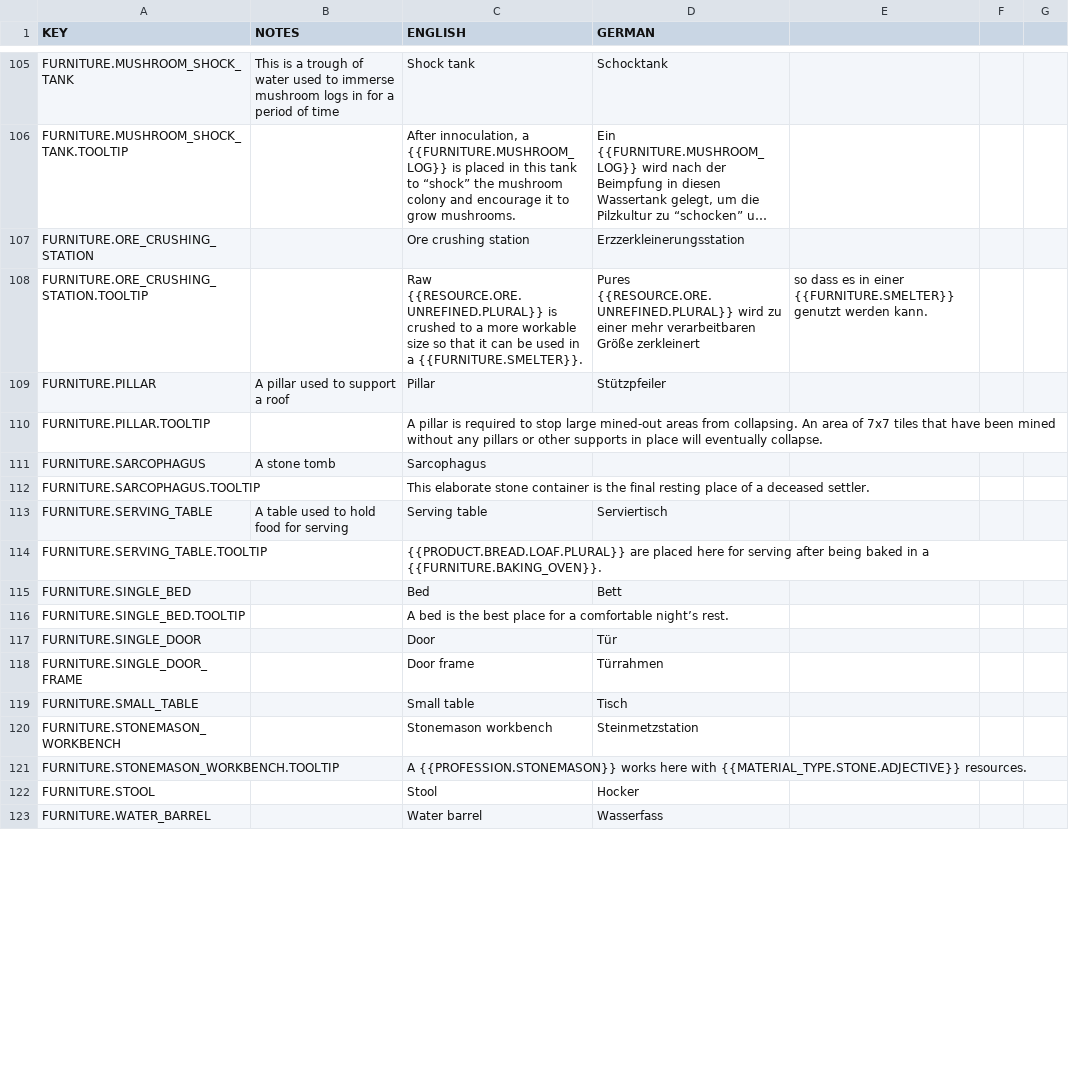
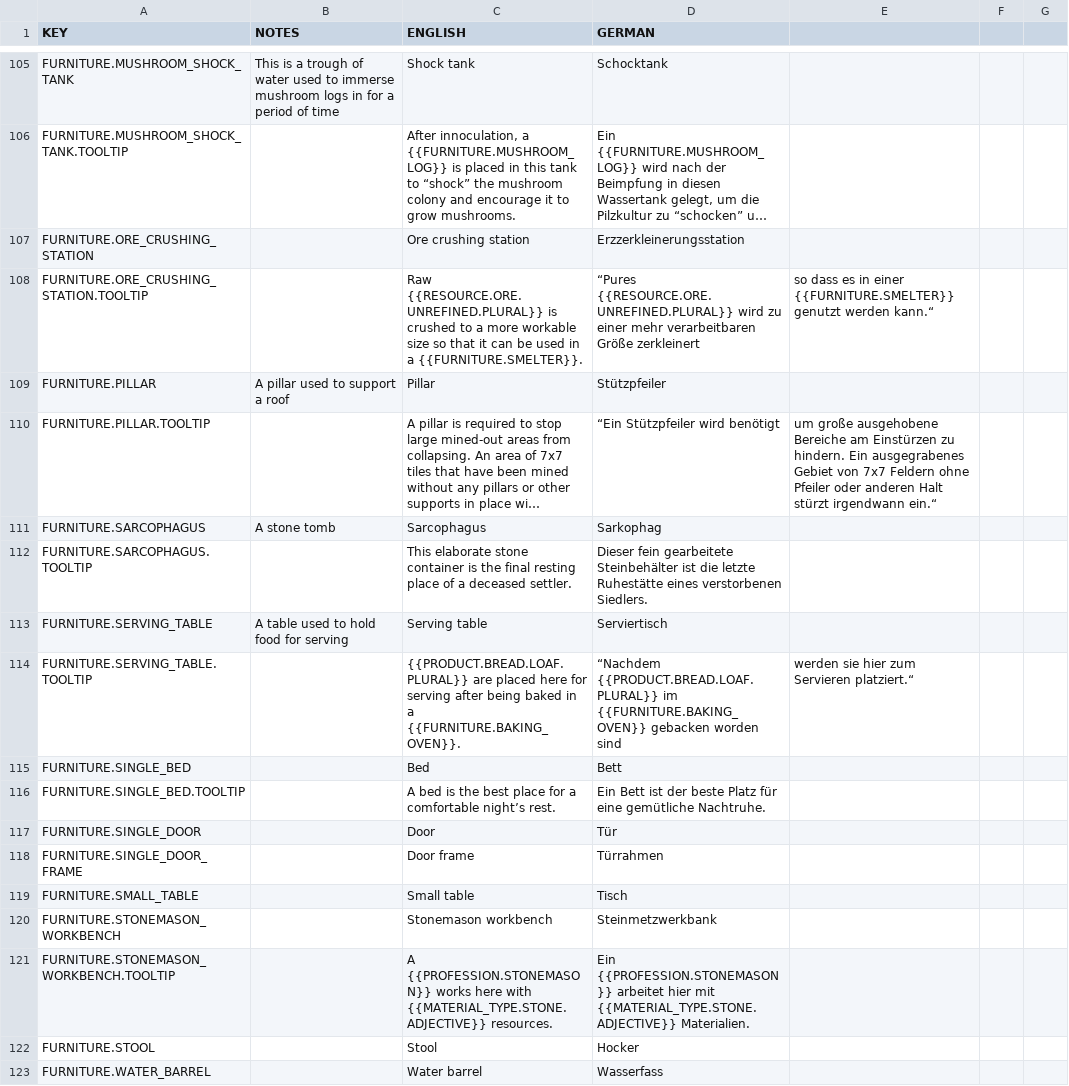
Before and after one commit to AndyDL24/King-under-the-Mountain-Community-Translations, a CSV file: translations/german.csv, drawn as a sheet; only a part is shown, gaps mark what is left out; long unchanged cells end in …; the diff covers the shown part only; the diff names each change by its address in the sheet, - before the commit and + after, or states it on an @@ line.

```diff
--- a/translations/german.csv
+++ b/translations/german.csv
-D108 (GERMAN): Pures {{RESOURCE.ORE.UNREFINED.PLURAL}} wird…
+D108 (GERMAN): “Pures {{RESOURCE.ORE.UNREFINED.PLURAL}} wird…
-E108: …genutzt werden kann.
+E108: …genutzt werden kann.“
-D110 (GERMAN): (empty)
+D110 (GERMAN): “Ein Stützpfeiler wird benötigt
-E110: (empty)
+E110: um große ausgehobene Bereiche am Einstürzen zu hindern. Ein ausgegrabenes Gebiet von 7x7 Feldern ohne Pfeiler oder anderen Halt stürzt irgendwann ein.“
-D111 (GERMAN): (empty)
+D111 (GERMAN): Sarkophag
-D112 (GERMAN): (empty)
+D112 (GERMAN): Dieser fein gearbeitete Steinbehälter ist die letzte Ruhestätte eines verstorbenen Siedlers.
-D114 (GERMAN): (empty)
+D114 (GERMAN): “Nachdem {{PRODUCT.BREAD.LOAF.PLURAL}} im {{FURNITURE.BAKING_OVEN}} gebacken worden sind
-E114: (empty)
+E114: werden sie hier zum Servieren platziert.“
-D116 (GERMAN): (empty)
+D116 (GERMAN): Ein Bett ist der beste Platz für eine gemütliche Nachtruhe.
-D120 (GERMAN): Steinmetzstation
+D120 (GERMAN): Steinmetzwerkbank
-D121 (GERMAN): (empty)
+D121 (GERMAN): Ein {{PROFESSION.STONEMASON}} arbeitet hier mit {{MATERIAL_TYPE.STONE.ADJECTIVE}} Materialien.
```
Also changed, not shown: 71 edited cells elsewhere in this file.
